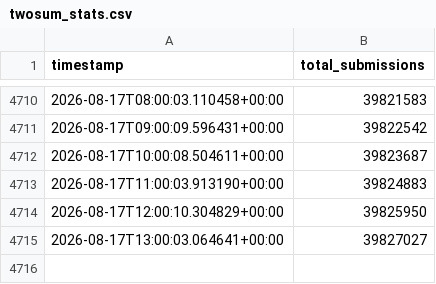
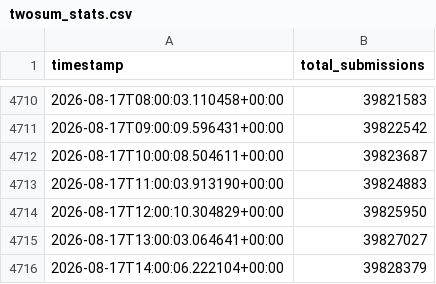
Before and after one commit to ch2ohch2oh/leetcodepulse, a CSV file: data/twosum_stats.csv, drawn as a sheet; only a part is shown, gaps mark what is left out.

Commit message:
Auto-update: 2026-08-17 10:00:06

```diff
--- a/data/twosum_stats.csv
+++ b/data/twosum_stats.csv
@@ -4715 +4715,2 @@ timestamp,total_submissions
 2026-08-17T13:00:03.064641+00:00,39827027
+2026-08-17T14:00:06.222104+00:00,39828379
```
